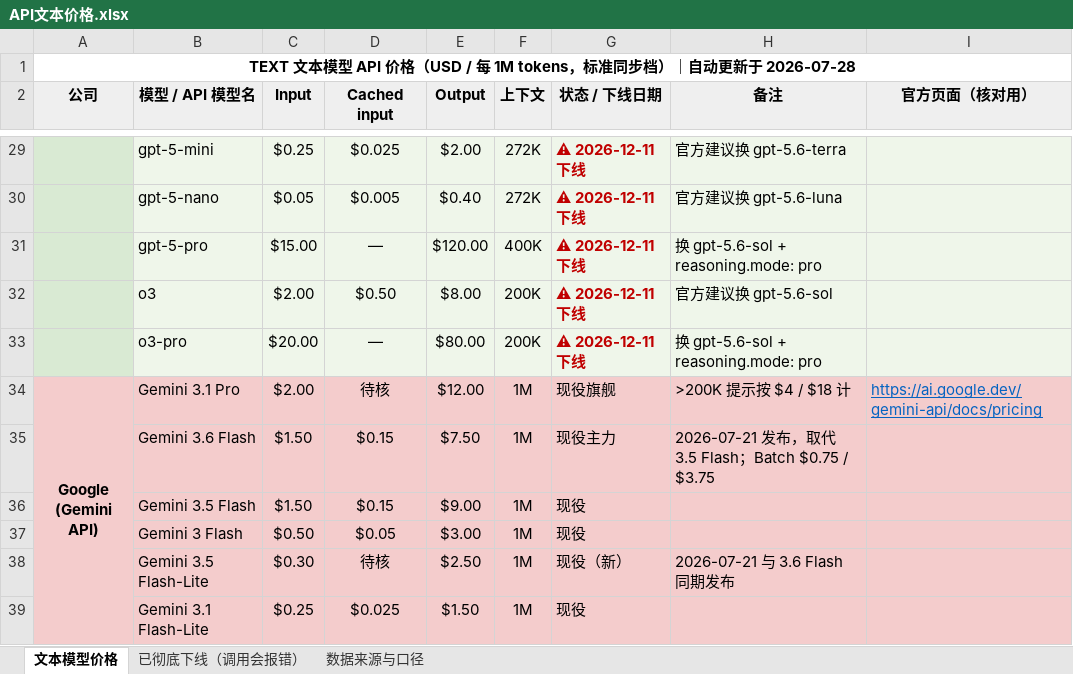
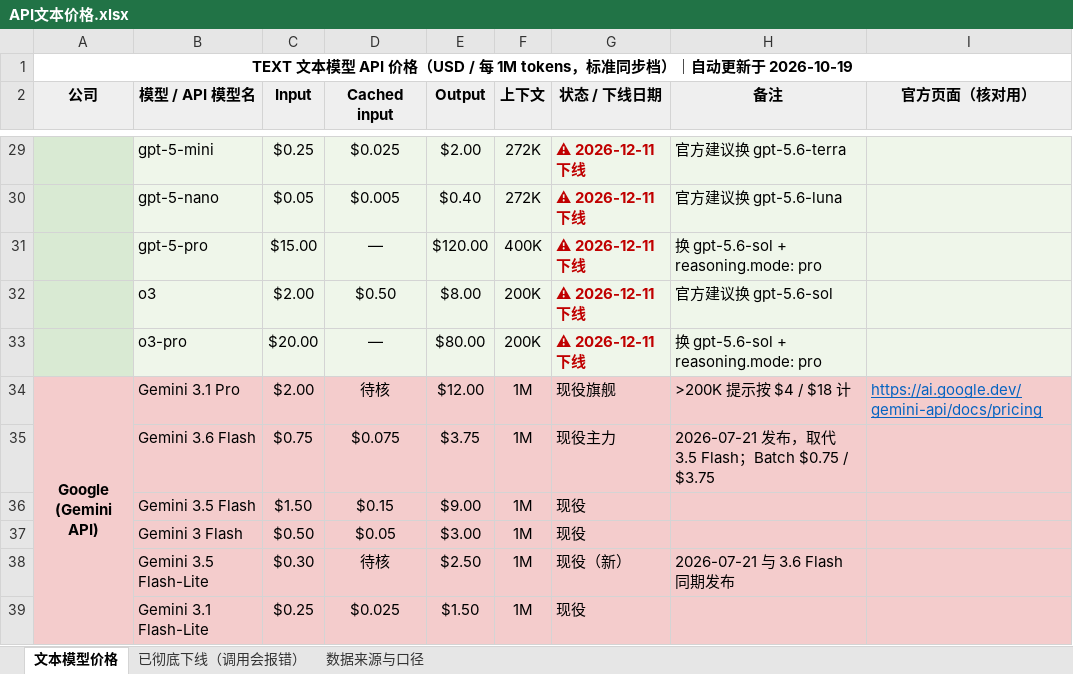
Before and after one commit to JJBoA/llm-price-watch, an Excel workbook: API文本价格.xlsx, sheet 文本模型价格, drawn as a sheet; only a part is shown, gaps mark what is left out; values as stored, in another font and other column widths than the file's, no borders; the diff covers the shown part only; the diff names each change by its address in the sheet, - before the commit and + after, or states it on an @@ line.

```diff
--- a/API文本价格.xlsx (sheet 文本模型价格)
+++ b/API文本价格.xlsx (sheet 文本模型价格)
-A1 (公司): …更新于 2026-07-28
+A1 (公司): …更新于 2026-10-19
-C35 (Input): $1.50
+C35 (Input): $0.75
-D35 (Cached input): $0.15
+D35 (Cached input): $0.075
-E35 (Output): $7.50
+E35 (Output): $3.75
```
Also changed, not shown: 41 edited cells elsewhere in this sheet, sheet 数据来源与口径, 4 other files.
